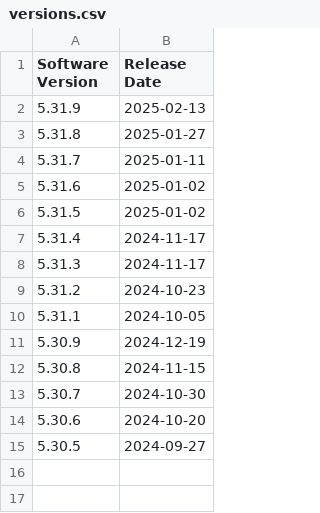
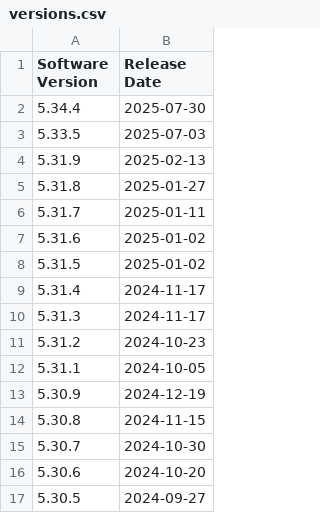
Before and after one commit to up-n-atom/8311, a CSV file: docs/posts/masquerade-as-the-att-inc-bgw620-700-with-the-was-110/versions.csv, drawn as a sheet; the diff names each change by its address in the sheet, - before the commit and + after, or states it on an @@ line.

Commit message:
Update versions.csv

```diff
--- a/docs/posts/masquerade-as-the-att-inc-bgw620-700-with-the-was-110/versions.csv
+++ b/docs/posts/masquerade-as-the-att-inc-bgw620-700-with-the-was-110/versions.csv
+row 2: 5.34.4 | 2025-07-30
+row 3: 5.33.5 | 2025-07-03
```
